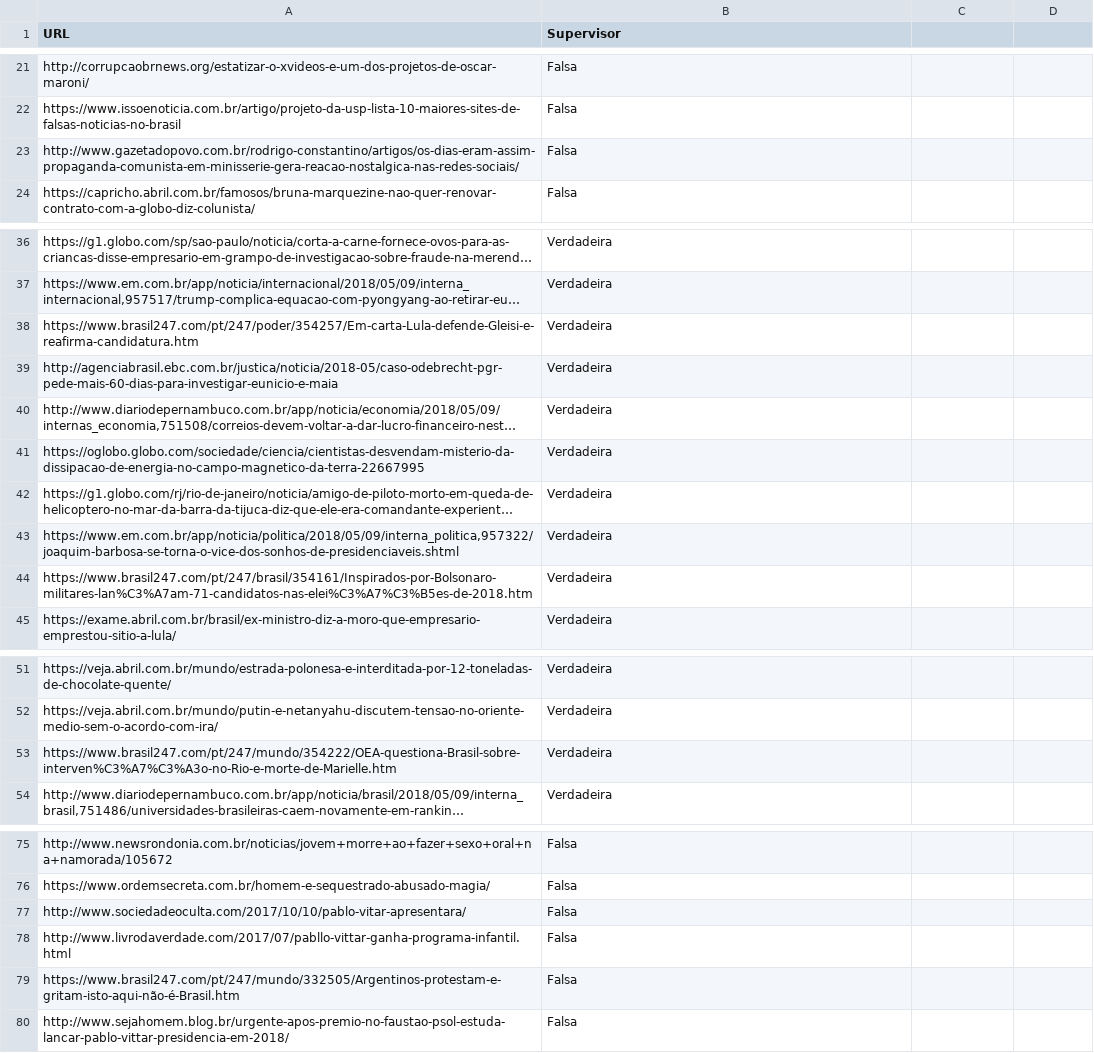
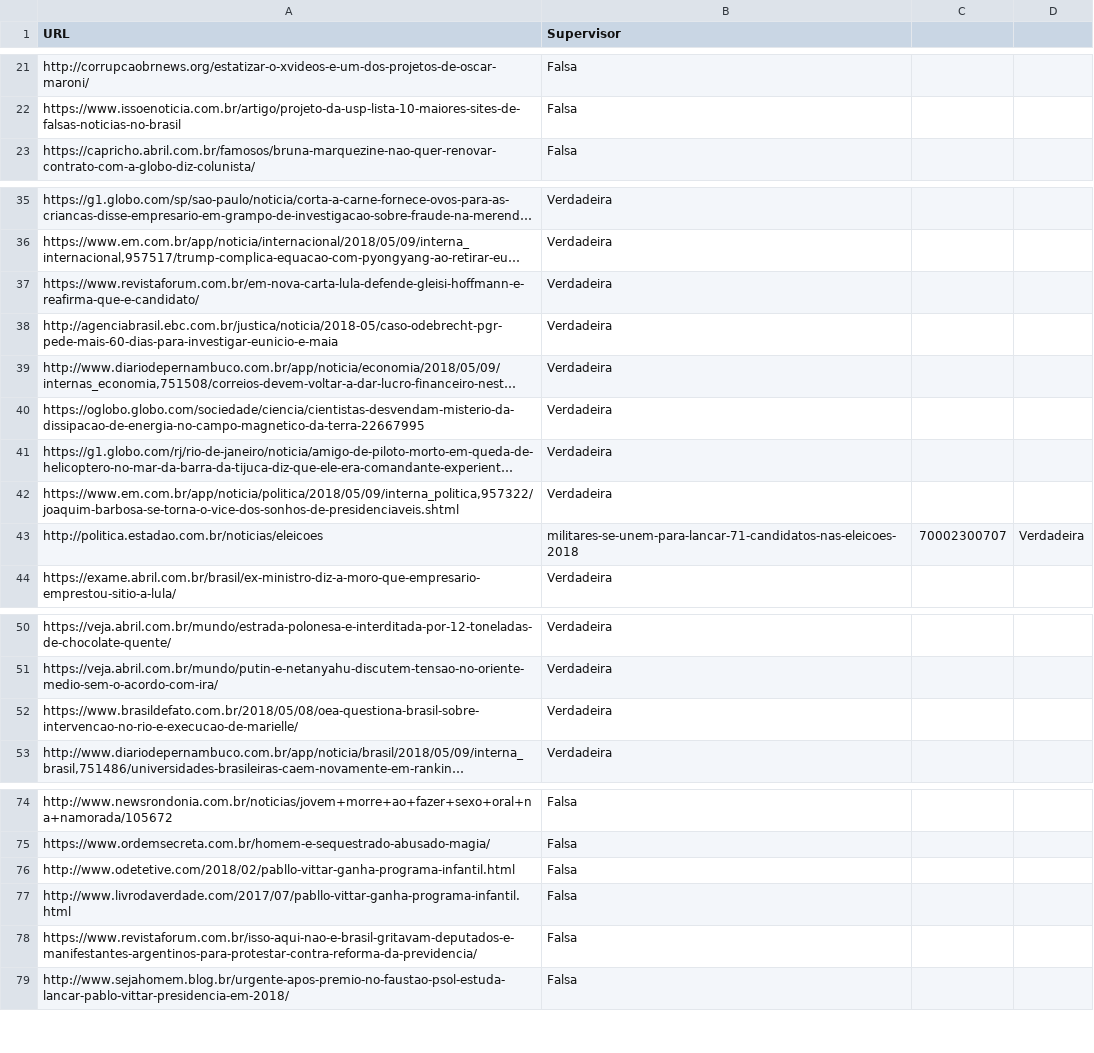
Before and after one commit to guiscaranse/beaver, a CSV file: factory/data/levantamentos.csv, drawn as a sheet; only a part is shown, gaps mark what is left out; long unchanged cells end in …; removed rows and columns are numbered as before the commit, all else as after; the diff names each change by its address in the sheet, - before the commit and + after, or states it on an @@ line.

Commit message:
Adicionado datasets finais

```diff
--- a/factory/data/levantamentos.csv
+++ b/factory/data/levantamentos.csv
-row 23: http://www.gazetadopovo.com.br/rodrigo-constantino/artigos/os-dias-eram-assim-propaganda-comunista-em-minisserie-gera-reacao-nostalgica-nas-redes-sociais/ | Falsa
-A37 (URL): https://www.brasil247.com/pt/247/poder/354257/Em-carta-Lula-defende-Gleisi-e-reafirma-candidatura.htm
+A37 (URL): https://www.revistaforum.com.br/em-nova-carta-lula-defende-gleisi-hoffmann-e-reafirma-que-e-candidato/
-row 44: https://www.brasil247.com/pt/247/brasil/354161/Inspirados-por-Bolsonaro-militares-lan%C3%A7am-71-candidatos-nas-elei%C3%A7%C3%B5es-de-2018.htm | Verdadeira
+row 43: http://politica.estadao.com.br/noticias/eleicoes | militares-se-unem-para-lancar-71-candidatos-nas-eleicoes-2018 | 70002300707 | Verdadeira
-A52 (URL): https://www.brasil247.com/pt/247/mundo/354222/OEA-questiona-Brasil-sobre-interven%C3%A7%C3%A3o-no-Rio-e-morte-de-Marielle.htm
+A52 (URL): https://www.brasildefato.com.br/2018/05/08/oea-questiona-brasil-sobre-intervencao-no-rio-e-execucao-de-marielle/
-A76 (URL): http://www.sociedadeoculta.com/2017/10/10/pablo-vitar-apresentara/
+A76 (URL): http://www.odetetive.com/2018/02/pabllo-vittar-ganha-programa-infantil.html
-A78 (URL): https://www.brasil247.com/pt/247/mundo/332505/Argentinos-protestam-e-gritam-isto-aqui-não-é-Brasil.htm
+A78 (URL): https://www.revistaforum.com.br/isso-aqui-nao-e-brasil-gritavam-deputados-e-manifestantes-argentinos-para-protestar-contra-reforma-da-previdencia/
```
Also changed, not shown: 1 other file.
